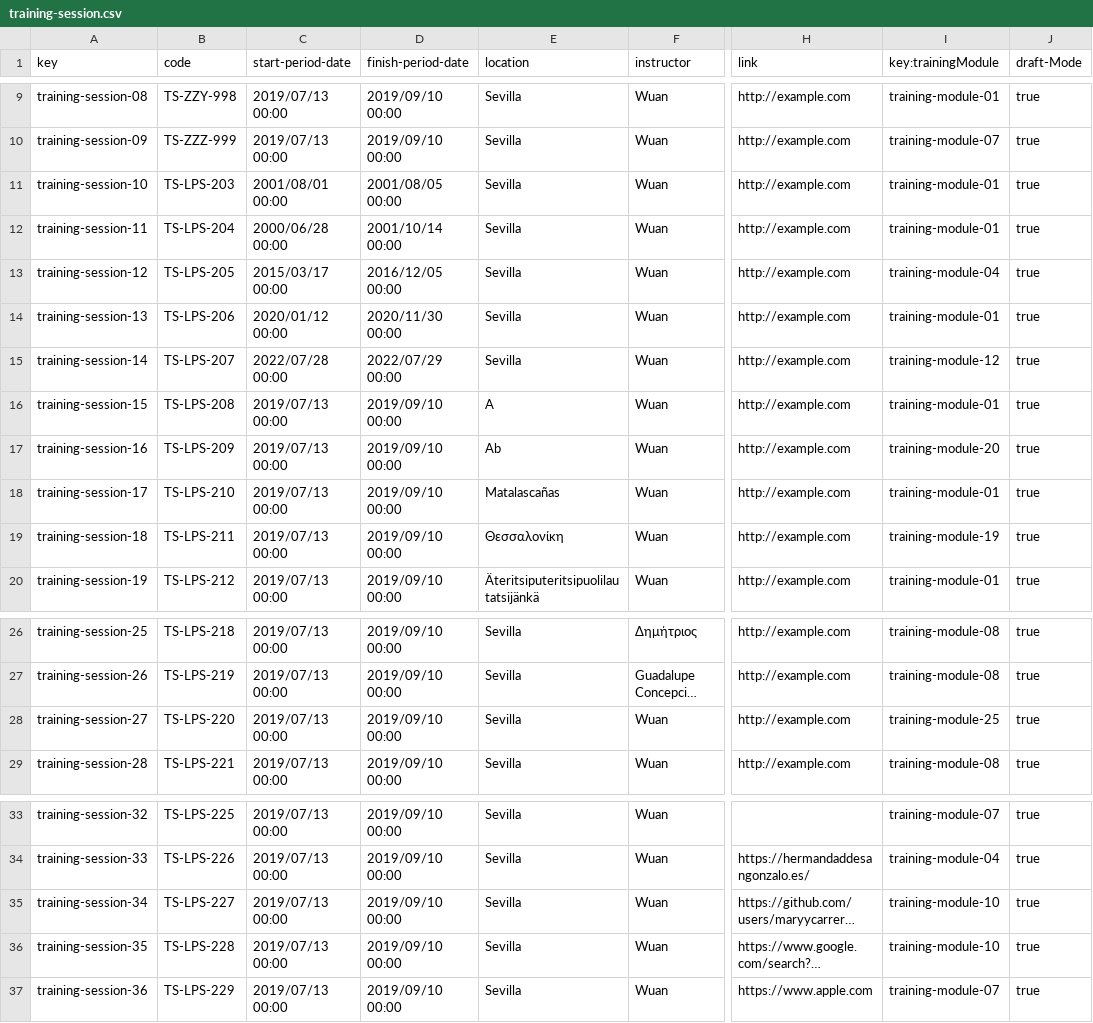
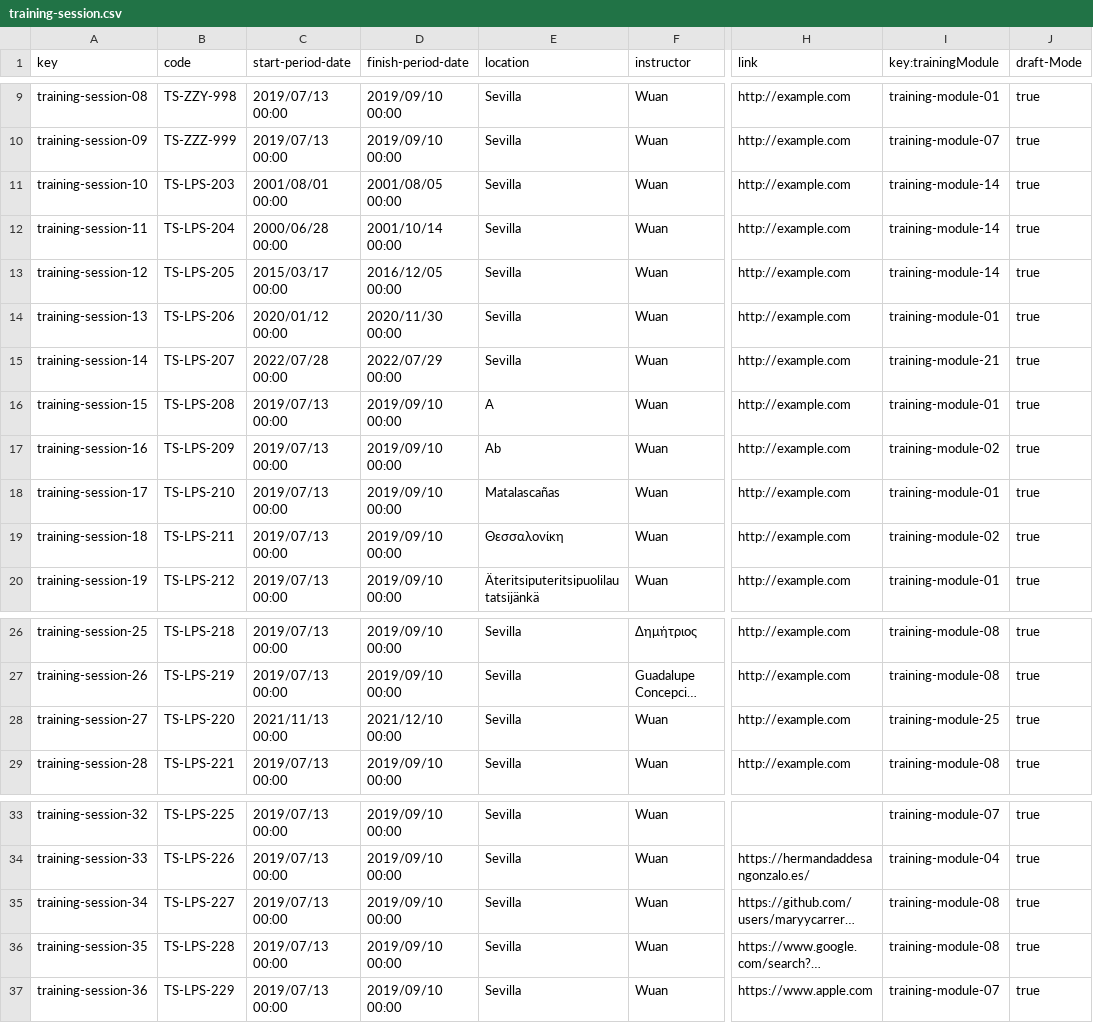
Before and after one commit to maryycarrera/Acme-SF-D04, a CSV file: src/main/webapp/WEB-INF/resources/sample-data/training-session.csv, drawn as a sheet; only a part is shown, gaps mark what is left out; long unchanged cells end in …; the diff names each change by its address in the sheet, - before the commit and + after, or states it on an @@ line.

```diff
--- a/src/main/webapp/WEB-INF/resources/sample-data/training-session.csv
+++ b/src/main/webapp/WEB-INF/resources/sample-data/training-session.csv
-I11:I12 (key:trainingModule): training-module-01
+I11:I12 (key:trainingModule): training-module-14
-I13 (key:trainingModule): training-module-04
+I13 (key:trainingModule): training-module-14
-I15 (key:trainingModule): training-module-12
+I15 (key:trainingModule): training-module-21
-I17 (key:trainingModule): training-module-20
+I17 (key:trainingModule): training-module-02
-I19 (key:trainingModule): training-module-19
+I19 (key:trainingModule): training-module-02
-C28 (start-period-date): 2019/07/13 00:00
+C28 (start-period-date): 2021/11/13 00:00
-D28 (finish-period-date): 2019/09/10 00:00
+D28 (finish-period-date): 2021/12/10 00:00
-I35:I36 (key:trainingModule): training-module-10
+I35:I36 (key:trainingModule): training-module-08
```
Also changed, not shown: src/main/webapp/WEB-INF/resources/sample-data/training-module.csv.
